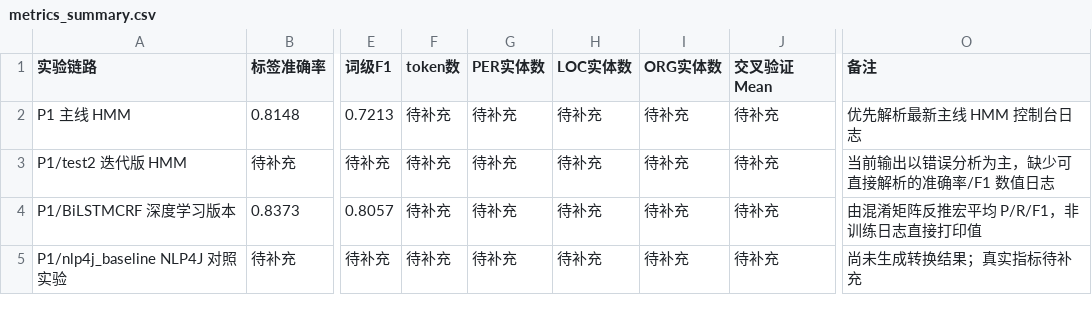
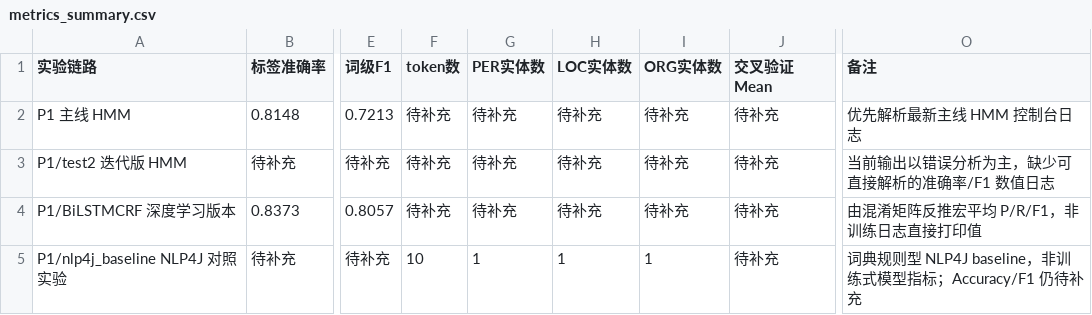
Before and after one commit to lulu108/Nlp, a CSV file: P1/reports/metrics_summary.csv, drawn as a sheet; only a part is shown, gaps mark what is left out; the diff names each change by its address in the sheet, - before the commit and + after, or states it on an @@ line.

```diff
--- a/P1/reports/metrics_summary.csv
+++ b/P1/reports/metrics_summary.csv
-F5 (token数): 待补充
+F5 (token数): 10
-G5 (PER实体数): 待补充
+G5 (PER实体数): 1
-H5 (LOC实体数): 待补充
+H5 (LOC实体数): 1
-I5 (ORG实体数): 待补充
+I5 (ORG实体数): 1
-O5 (备注): 尚未生成转换结果；真实指标待补充
+O5 (备注): 词典规则型 NLP4J baseline，非训练式模型指标；Accuracy/F1 仍待补充
```
Also changed, not shown: P1/nlp4j_baseline/output/nlp4j_result.tsv, 3 other files.
